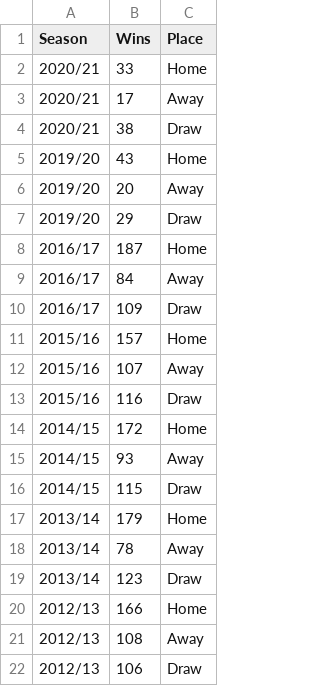
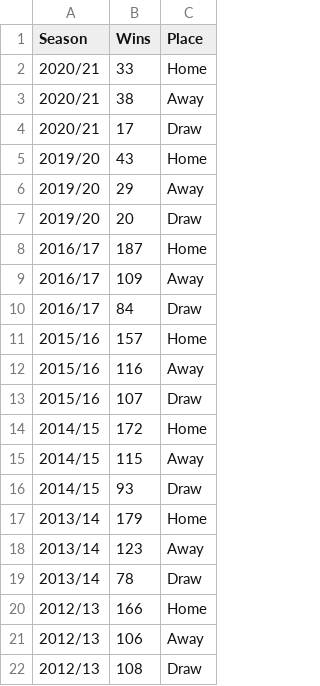
Before and after one commit to UzairCity/DataVI, a CSV file: Home_Advantage.csv, drawn as a sheet.

Commit message:
Corrected values

```diff
--- a/Home_Advantage.csv
+++ b/Home_Advantage.csv
@@ -2,21 +2,21 @@
 2020/21,33,Home
-2020/21,17,Away
-2020/21,38,Draw
+2020/21,38,Away
+2020/21,17,Draw
 2019/20,43,Home
-2019/20,20,Away
-2019/20,29,Draw
+2019/20,29,Away
+2019/20,20,Draw
 2016/17,187,Home
-2016/17,84,Away
-2016/17,109,Draw
+2016/17,109,Away
+2016/17,84,Draw
 2015/16,157,Home
-2015/16,107,Away
-2015/16,116,Draw
+2015/16,116,Away
+2015/16,107,Draw
 2014/15,172,Home
-2014/15,93,Away
-2014/15,115,Draw
+2014/15,115,Away
+2014/15,93,Draw
 2013/14,179,Home
-2013/14,78,Away
-2013/14,123,Draw
+2013/14,123,Away
+2013/14,78,Draw
 2012/13,166,Home
-2012/13,108,Away
-2012/13,106,Draw
+2012/13,106,Away
+2012/13,108,Draw
```
